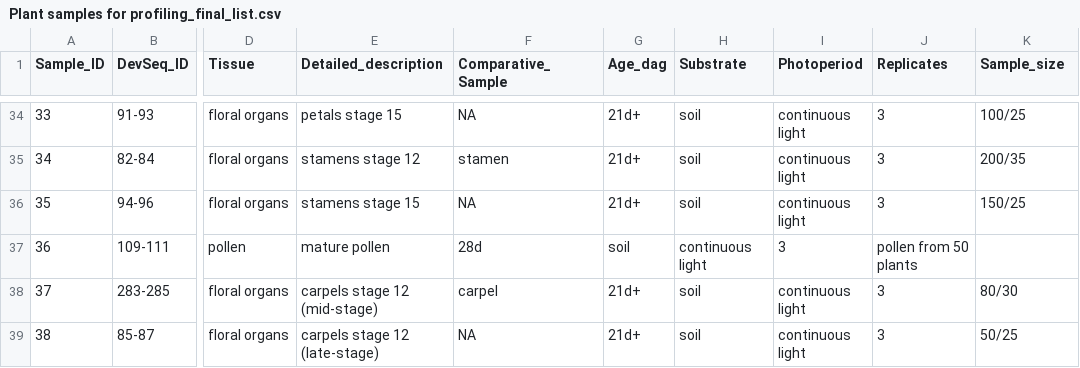
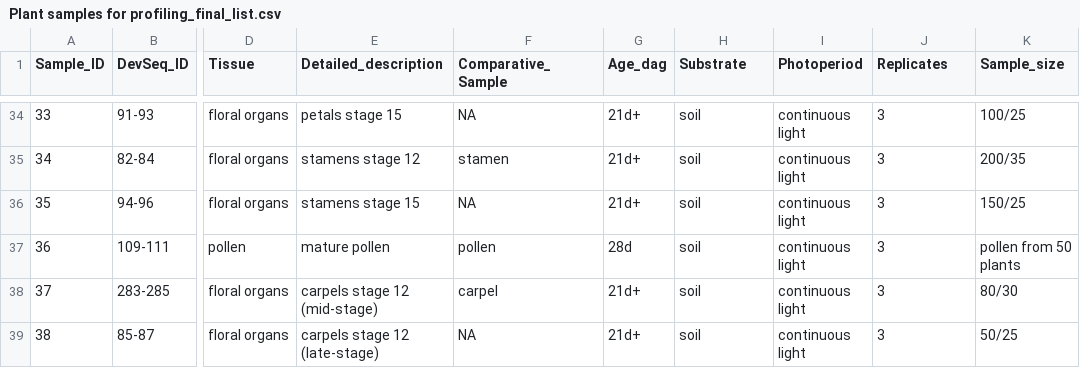
Before and after one commit to schustischuster/evoGE, a CSV file: exprGenes/data/Mapping_statistics/Plant samples for profiling_final_list.csv, drawn as a sheet; only a part is shown, gaps mark what is left out; the diff names each change by its address in the sheet, - before the commit and + after, or states it on an @@ line.

Commit message:
Update Plant samples for profiling_final_list.csv

```diff
--- a/exprGenes/data/Mapping_statistics/Plant samples for profiling_final_list.csv
+++ b/exprGenes/data/Mapping_statistics/Plant samples for profiling_final_list.csv
-F37 (Comparative_Sample): 28d
+F37 (Comparative_Sample): pollen
-G37 (Age_dag): soil
+G37 (Age_dag): 28d
-H37 (Substrate): continuous light
+H37 (Substrate): soil
-I37 (Photoperiod): 3
+I37 (Photoperiod): continuous light
-J37 (Replicates): pollen from 50 plants
+J37 (Replicates): 3
-K37 (Sample_size): (empty)
+K37 (Sample_size): pollen from 50 plants
```
